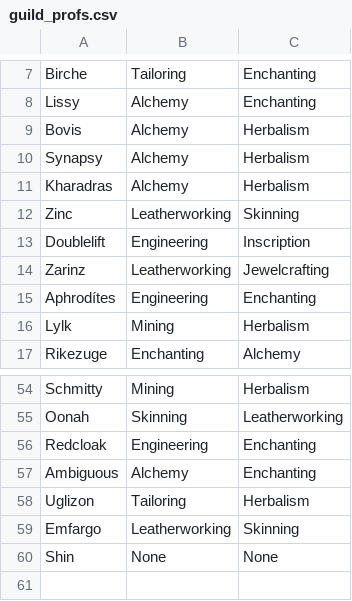
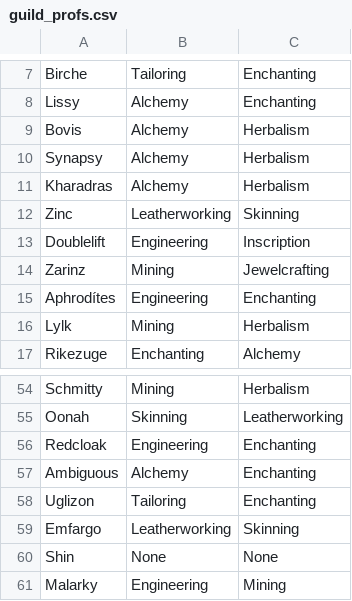
Before and after one commit to MyazakiKarazhan/Phased, a CSV file: guild_profs.csv, drawn as a sheet; only a part is shown, gaps mark what is left out.

Commit message:
Auto-update

```diff
--- a/guild_profs.csv
+++ b/guild_profs.csv
@@ -13,3 +13,3 @@ Zinc, Leatherworking, Skinning
 Doublelift, Engineering, Inscription
-Zarinz, Leatherworking, Jewelcrafting
+Zarinz, Mining, Jewelcrafting
 Aphrodítes, Engineering, Enchanting
@@ -57,4 +57,5 @@ Redcloak, Engineering, Enchanting
 Ambiguous, Alchemy, Enchanting
-Uglizon, Tailoring, Herbalism
+Uglizon, Tailoring, Enchanting
 Emfargo, Leatherworking, Skinning
 Shin, None, None
+Malarky, Engineering, Mining
```
